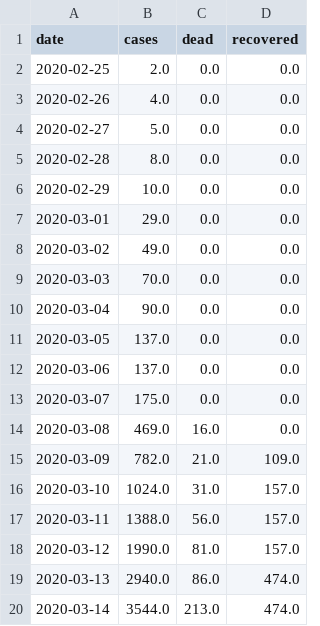
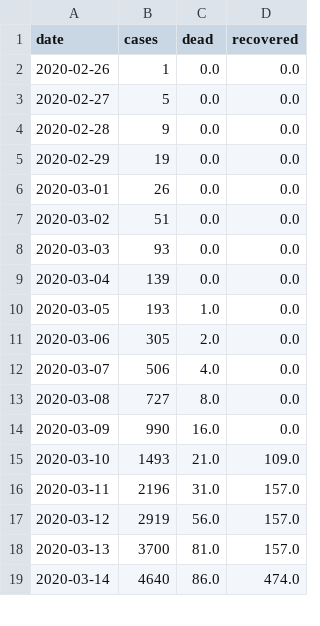
Before and after one commit to agastalver/sir-covid-19-madrid, a CSV file: data/generated-total.csv, drawn as a sheet; only a part is shown; the diff covers the shown part only.

```diff
--- a/data/generated-total.csv
+++ b/data/generated-total.csv
@@ -1,20 +1,19 @@
 date,cases,dead,recovered
-2020-02-25,2.0,0.0,0.0
-2020-02-26,4.0,0.0,0.0
-2020-02-27,5.0,0.0,0.0
-2020-02-28,8.0,0.0,0.0
-2020-02-29,10.0,0.0,0.0
-2020-03-01,29.0,0.0,0.0
-2020-03-02,49.0,0.0,0.0
-2020-03-03,70.0,0.0,0.0
-2020-03-04,90.0,0.0,0.0
-2020-03-05,137.0,0.0,0.0
-2020-03-06,137.0,0.0,0.0
-2020-03-07,175.0,0.0,0.0
-2020-03-08,469.0,16.0,0.0
-2020-03-09,782.0,21.0,109.0
-2020-03-10,1024.0,31.0,157.0
-2020-03-11,1388.0,56.0,157.0
-2020-03-12,1990.0,81.0,157.0
-2020-03-13,2940.0,86.0,474.0
-2020-03-14,3544.0,213.0,474.0
+2020-02-26,1,0.0,0.0
+2020-02-27,5,0.0,0.0
+2020-02-28,9,0.0,0.0
+2020-02-29,19,0.0,0.0
+2020-03-01,26,0.0,0.0
+2020-03-02,51,0.0,0.0
+2020-03-03,93,0.0,0.0
+2020-03-04,139,0.0,0.0
+2020-03-05,193,1.0,0.0
+2020-03-06,305,2.0,0.0
+2020-03-07,506,4.0,0.0
+2020-03-08,727,8.0,0.0
+2020-03-09,990,16.0,0.0
+2020-03-10,1493,21.0,109.0
+2020-03-11,2196,31.0,157.0
+2020-03-12,2919,56.0,157.0
+2020-03-13,3700,81.0,157.0
+2020-03-14,4640,86.0,474.0
```
Also changed, not shown: 7 added rows and 135 edited cells elsewhere in this file, data/generated-cases.csv, data/generated-sir.csv, 10 other files.
